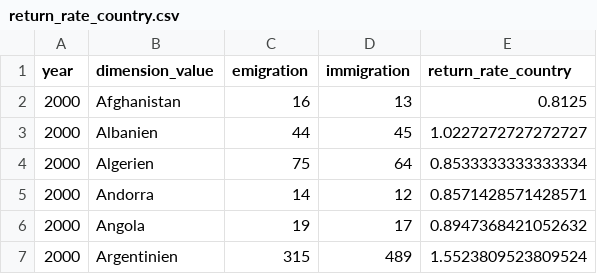
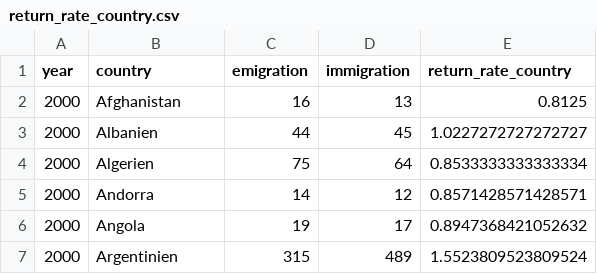
Before and after one commit to andronix82/german-migration-analysis, a CSV file: data/processed/return_rate_country.csv, drawn as a sheet; only a part is shown.

```diff
--- a/data/processed/return_rate_country.csv
+++ b/data/processed/return_rate_country.csv
@@ -1,2 +1,2 @@
-year,dimension_value,emigration,immigration,return_rate_country
+year,country,emigration,immigration,return_rate_country
 2000,Afghanistan,16,13,0.8125
```
Also changed, not shown: data/processed/return_rate_age.csv, data/processed/return_rate_global.csv, 6 other files.
